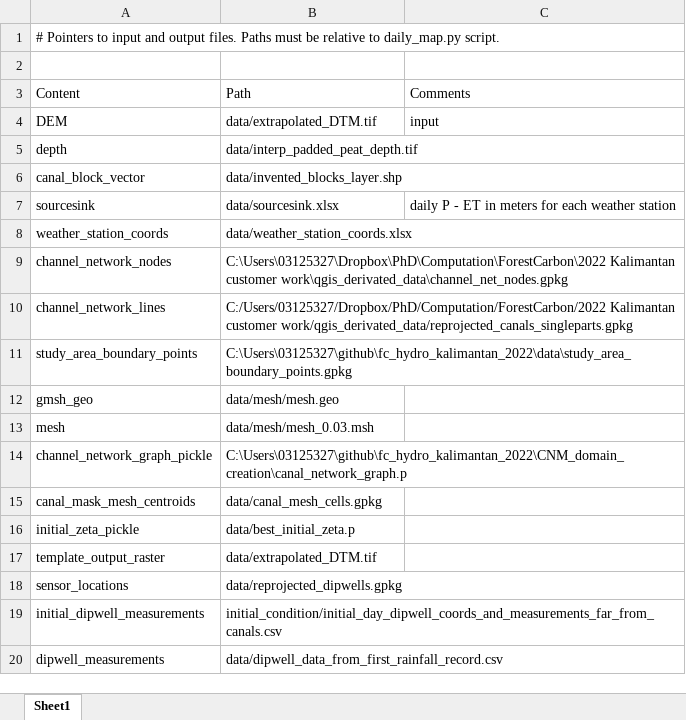
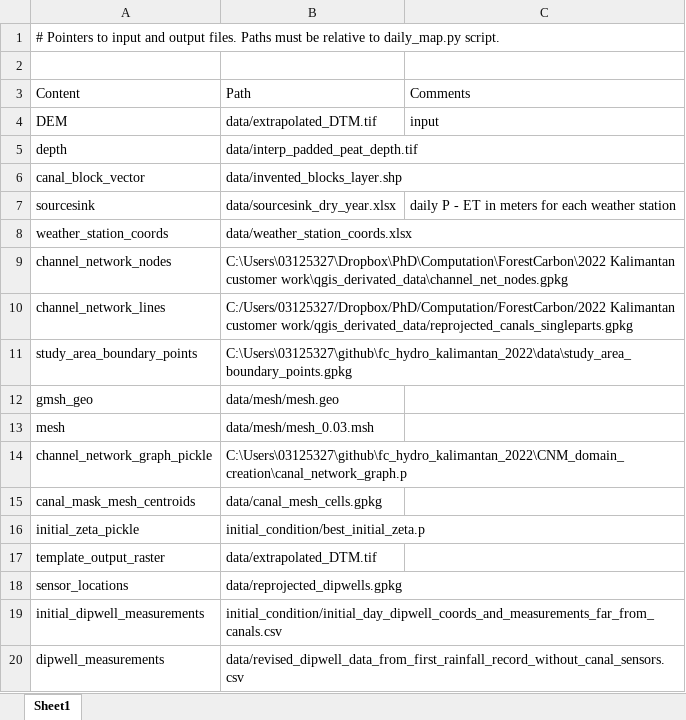
Before and after one commit to Txart/HydroTroPe, an Excel workbook: file_pointers.xlsx, sheet Sheet1, drawn as a sheet; values as stored, in another font and other column widths than the file's, no borders; the diff names each change by its address in the sheet, - before the commit and + after, or states it on an @@ line.

Commit message:
Before running historic rainfall data

```diff
--- a/file_pointers.xlsx (sheet Sheet1)
+++ b/file_pointers.xlsx (sheet Sheet1)
-B7: data/sourcesink.xlsx
+B7: data/sourcesink_dry_year.xlsx
-B16: data/best_initial_zeta.p
+B16: initial_condition/best_initial_zeta.p
-B20: data/dipwell_data_from_first_rainfall_record.csv
+B20: data/revised_dipwell_data_from_first_rainfall_record_without_canal_sensors.csv
```
Also changed, not shown: 9 other files.
